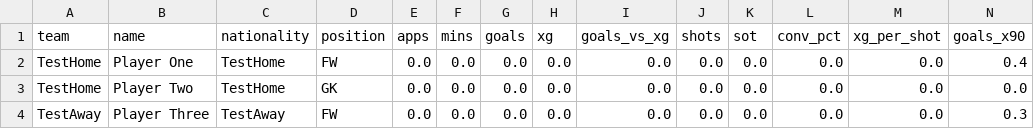
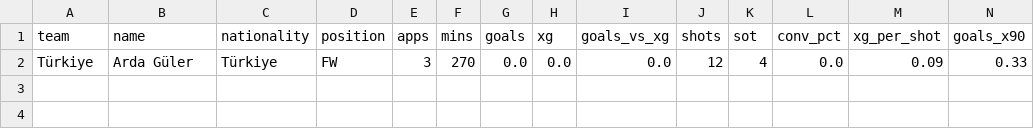
Before and after one commit to sarathcr/soccer-sense, a CSV file: football_ai_prediction/data/sample_players.csv, drawn as a sheet; only a part is shown; removed rows and columns are numbered as before the commit, all else as after; rows hold the shown columns only; the diff names each change by its address in the sheet, - before the commit and + after, or states it on an @@ line.

```diff
--- a/football_ai_prediction/data/sample_players.csv
+++ b/football_ai_prediction/data/sample_players.csv
-row 2: TestHome | Player One | TestHome | FW | 0.0 | 0.0 | 0.0 | 0.0 | 0.0 | 0.0 | 0.0 | 0.0 | 0.0 | 0.4
-row 3: TestHome | Player Two | TestHome | GK | 0.0 | 0.0 | 0.0 | 0.0 | 0.0 | 0.0 | 0.0 | 0.0 | 0.0 | 0.0
-row 4: TestAway | Player Three | TestAway | FW | 0.0 | 0.0 | 0.0 | 0.0 | 0.0 | 0.0 | 0.0 | 0.0 | 0.0 | 0.3
+row 2: Türkiye | Arda Güler | Türkiye | FW | 3 | 270 | 0.0 | 0.0 | 0.0 | 12 | 4 | 0.0 | 0.09 | 0.33
```
Also changed, not shown: 7 other files.
